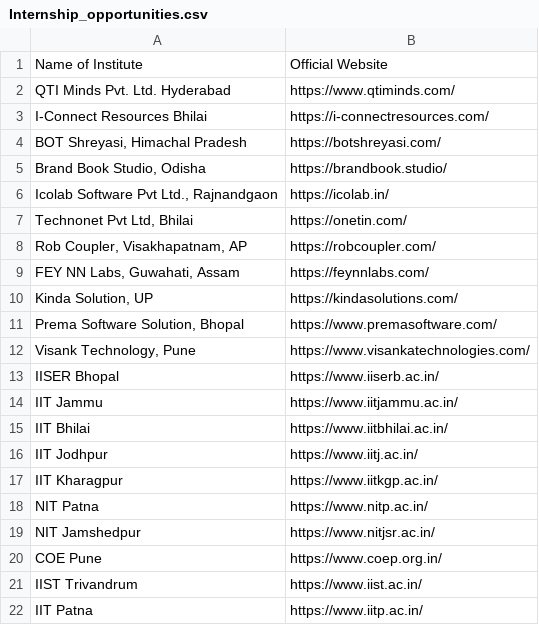
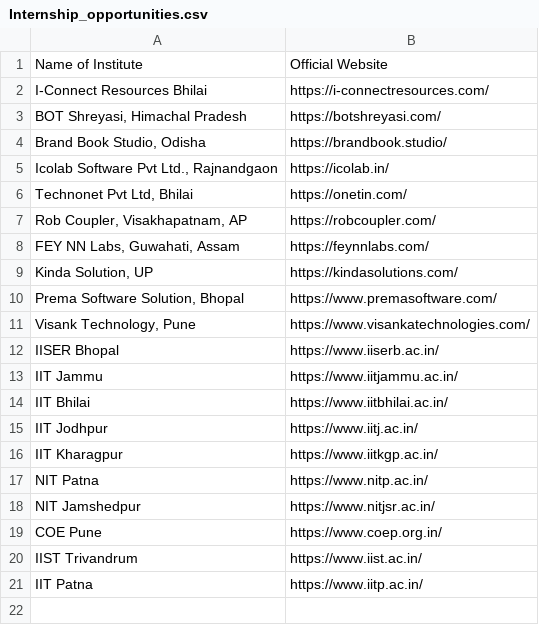
Before and after one commit to subh-775/Internship-Mailing-System, a CSV file: data/Internship_opportunities.csv, drawn as a sheet; the diff names each change by its address in the sheet, - before the commit and + after, or states it on an @@ line.

Commit message:
Update Internship_opportunities.csv
Clone and edit this csv file as per your requirement.

```diff
--- a/data/Internship_opportunities.csv
+++ b/data/Internship_opportunities.csv
-row 2: QTI Minds Pvt. Ltd. Hyderabad | https://www.qtiminds.com/
```
